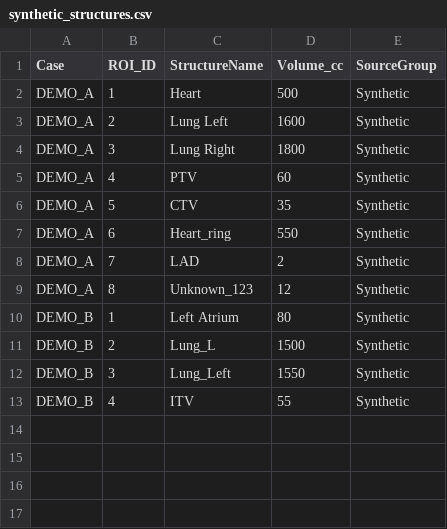
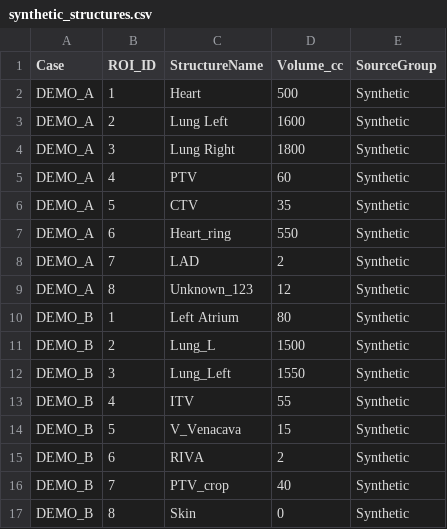
Before and after one commit to Kiragroh/STOPSTORM-VOI-Mapper, a CSV file: examples/synthetic_structures.csv, drawn as a sheet.

```diff
--- a/examples/synthetic_structures.csv
+++ b/examples/synthetic_structures.csv
@@ -13 +13,5 @@ DEMO_B,3,Lung_Left,1550,Synthetic
 DEMO_B,4,ITV,55,Synthetic
+DEMO_B,5,V_Venacava,15,Synthetic
+DEMO_B,6,RIVA,2,Synthetic
+DEMO_B,7,PTV_crop,40,Synthetic
+DEMO_B,8,Skin,0,Synthetic
```
Also changed, not shown: 8 other files.
